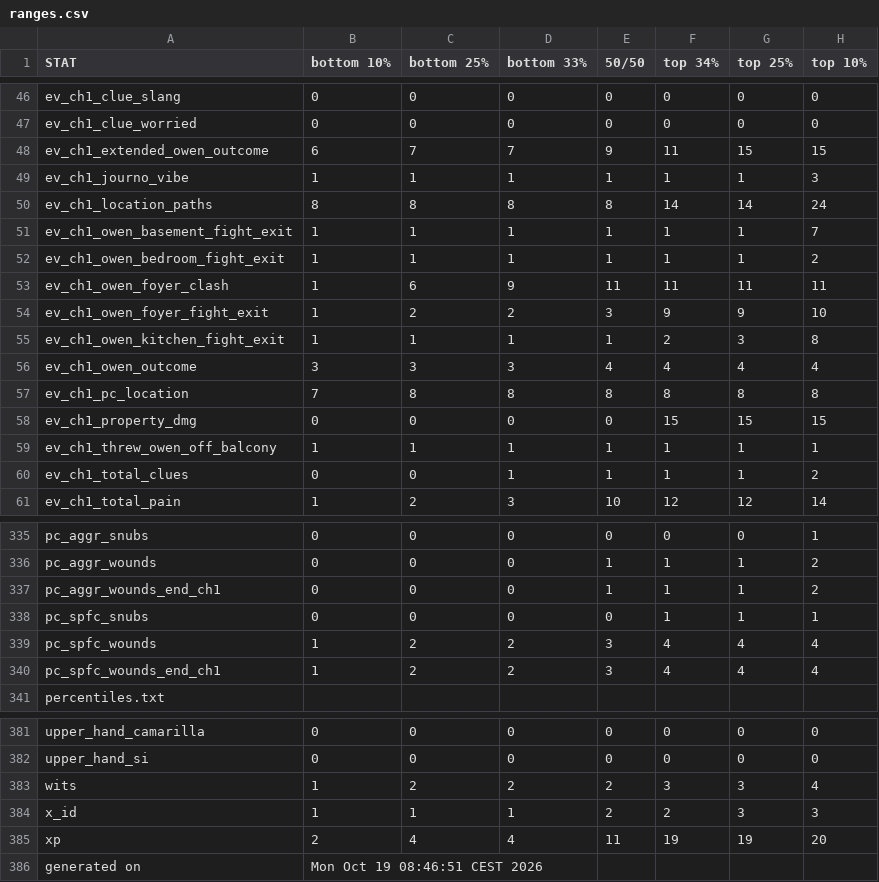
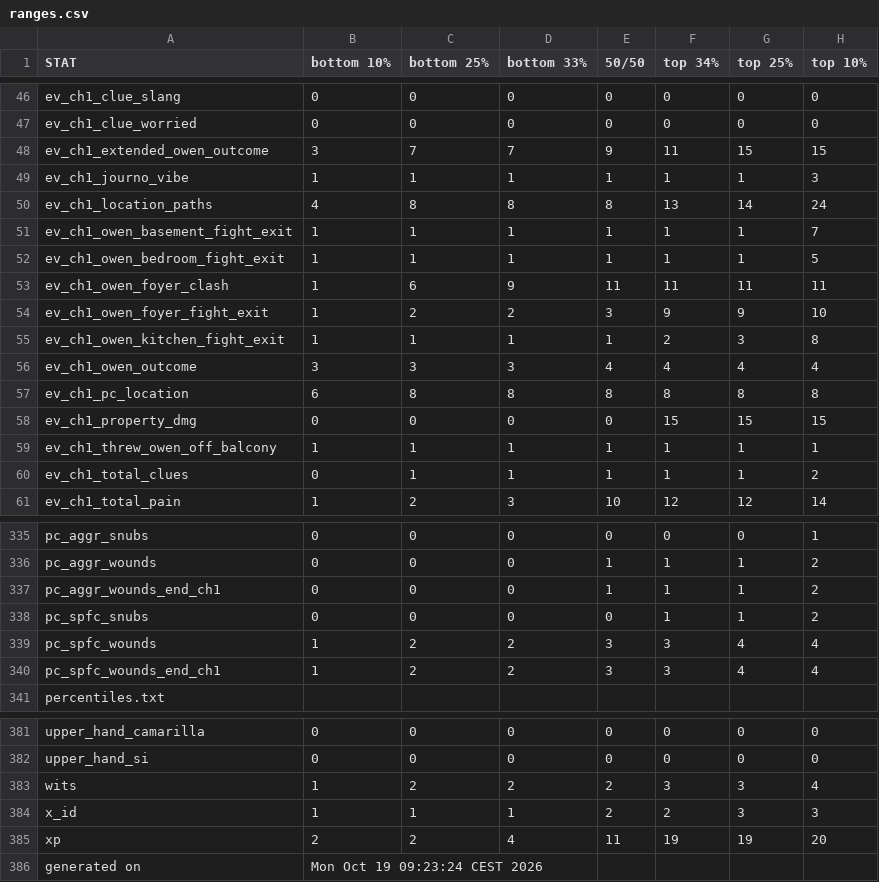
Before and after one commit to benjaminrosenbaum/benjaminrosenbaum.github.io, a CSV file: stats/deeper-state/ranges.csv, drawn as a sheet; only a part is shown, gaps mark what is left out; the diff covers the shown part only.

```diff
--- a/stats/deeper-state/ranges.csv
+++ b/stats/deeper-state/ranges.csv
@@ -47,7 +47,7 @@ ev_ch1_clue_slang,0,0,0,0,0,0,0
 ev_ch1_clue_worried,0,0,0,0,0,0,0
-ev_ch1_extended_owen_outcome,6,7,7,9,11,15,15
+ev_ch1_extended_owen_outcome,3,7,7,9,11,15,15
 ev_ch1_journo_vibe,1,1,1,1,1,1,3
-ev_ch1_location_paths,8,8,8,8,14,14,24
+ev_ch1_location_paths,4,8,8,8,13,14,24
 ev_ch1_owen_basement_fight_exit,1,1,1,1,1,1,7
-ev_ch1_owen_bedroom_fight_exit,1,1,1,1,1,1,2
+ev_ch1_owen_bedroom_fight_exit,1,1,1,1,1,1,5
 ev_ch1_owen_foyer_clash,1,6,9,11,11,11,11
@@ -56,6 +56,6 @@ ev_ch1_owen_kitchen_fight_exit,1,1,1,1,2,3,8
 ev_ch1_owen_outcome,3,3,3,4,4,4,4
-ev_ch1_pc_location,7,8,8,8,8,8,8
+ev_ch1_pc_location,6,8,8,8,8,8,8
 ev_ch1_property_dmg,0,0,0,0,15,15,15
 ev_ch1_threw_owen_off_balcony,1,1,1,1,1,1,1
-ev_ch1_total_clues,0,0,1,1,1,1,2
+ev_ch1_total_clues,0,1,1,1,1,1,2
 ev_ch1_total_pain,1,2,3,10,12,12,14
@@ -337,5 +337,5 @@ pc_aggr_wounds,0,0,0,1,1,1,2
 pc_aggr_wounds_end_ch1,0,0,0,1,1,1,2
-pc_spfc_snubs,0,0,0,0,1,1,1
-pc_spfc_wounds,1,2,2,3,4,4,4
-pc_spfc_wounds_end_ch1,1,2,2,3,4,4,4
+pc_spfc_snubs,0,0,0,0,1,1,2
+pc_spfc_wounds,1,2,2,3,3,4,4
+pc_spfc_wounds_end_ch1,1,2,2,3,3,4,4
 percentiles.txt
@@ -384,3 +384,3 @@ wits,1,2,2,2,3,3,4
 x_id,1,1,1,2,2,3,3
-xp,2,4,4,11,19,19,20
-generated on,Mon Oct 19 08:46:51 CEST 2026
+xp,2,2,4,11,19,19,20
+generated on,Mon Oct 19 09:23:24 CEST 2026
```
Also changed, not shown: 32 edited cells elsewhere in this file, stats/deeper-state/ranges-combos.csv, 5 other files.
